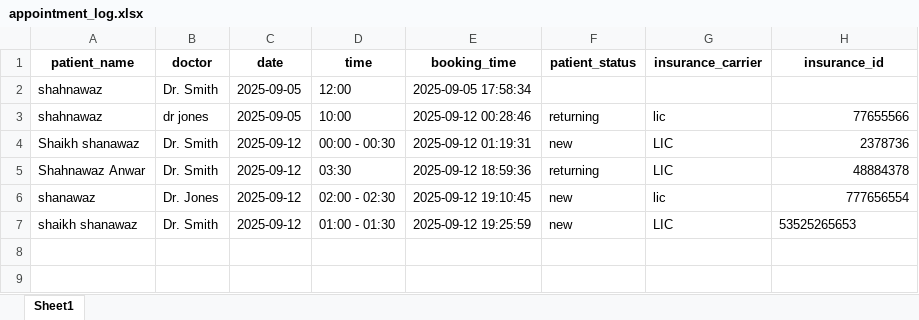
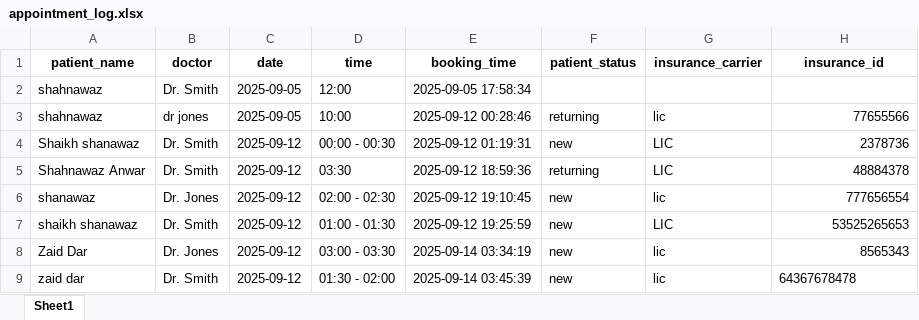
Before and after one commit to Aamir-Lone/AI_Appointment_Scheduling_Agent, an Excel workbook: data/appointment_log.xlsx, sheet Sheet1, drawn as a sheet; values as stored, in another font and other column widths than the file's, no borders; the diff names each change by its address in the sheet, - before the commit and + after, or states it on an @@ line.

```diff
--- a/data/appointment_log.xlsx (sheet Sheet1)
+++ b/data/appointment_log.xlsx (sheet Sheet1)
-H7 alignment: left
+H7 alignment: right
+row 8: Zaid Dar | Dr. Jones | 2025-09-12 | 03:00 - 03:30 | 2025-09-14 03:34:19 | new | lic | 8565343
+row 9: zaid dar | Dr. Smith | 2025-09-12 | 01:30 - 02:00 | 2025-09-14 03:45:39 | new | lic | 64367678478
```
Also changed, not shown: data/doctor_schedules.xlsx, 2 other files.
